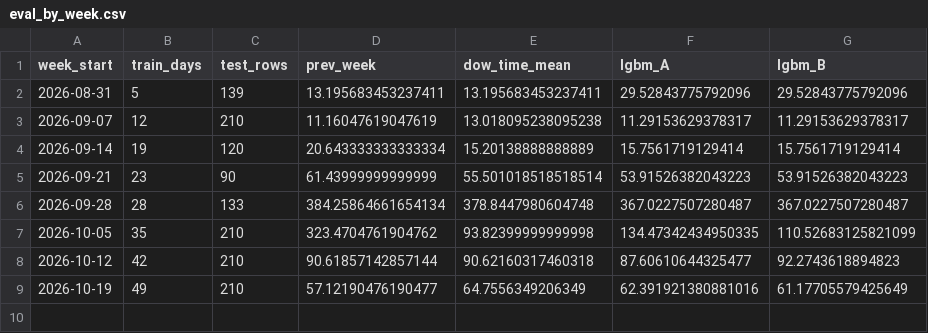
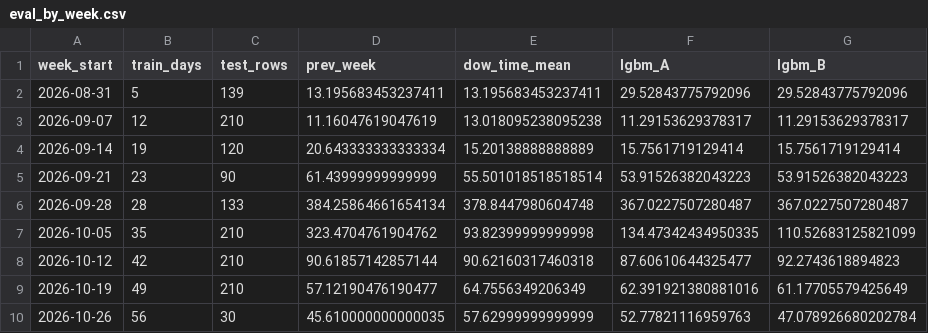
Before and after one commit to Lazyturtle0852/campus-info, a CSV file: ml/eval_by_week.csv, drawn as a sheet.

```diff
--- a/ml/eval_by_week.csv
+++ b/ml/eval_by_week.csv
@@ -9 +9,2 @@ week_start,train_days,test_rows,prev_week,dow_time_mean,lgbm_A,lgbm_B
 2026-10-19,49,210,57.12190476190477,64.7556349206349,62.391921380881016,61.17705579425649
+2026-10-26,56,30,45.610000000000035,57.62999999999999,52.77821116959763,47.078926680202784
```
Also changed, not shown: ml/importance_B.csv, ml/predictions_log.csv, 9 other files.
